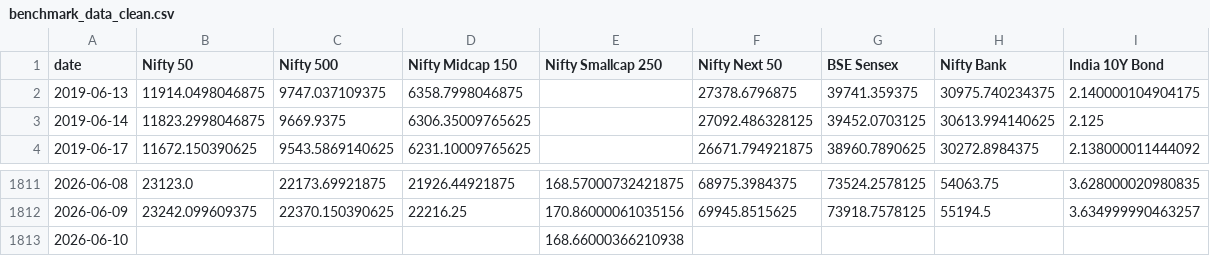
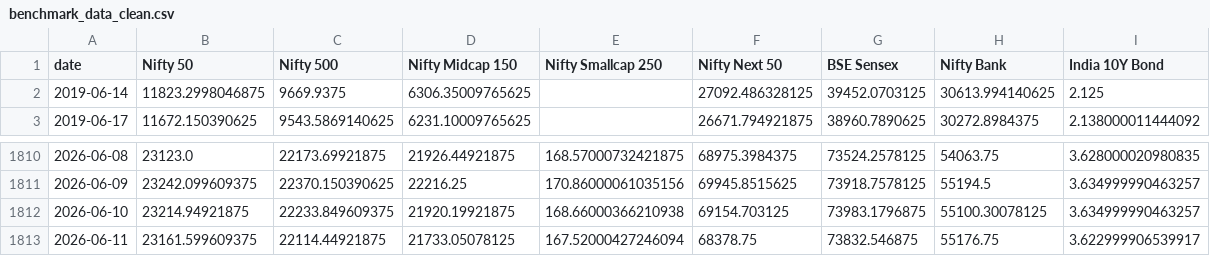
Before and after one commit to krishyadav-dev/Mutual_Fund_Dashboard, a CSV file: data/cleaned/benchmark_data_clean.csv, drawn as a sheet; only a part is shown, gaps mark what is left out.

```diff
--- a/data/cleaned/benchmark_data_clean.csv
+++ b/data/cleaned/benchmark_data_clean.csv
@@ -1,3 +1,2 @@
 date,Nifty 50,Nifty 500,Nifty Midcap 150,Nifty Smallcap 250,Nifty Next 50,BSE Sensex,Nifty Bank,India 10Y Bond
-2019-06-13,11914.0498046875,9747.037109375,6358.7998046875,,27378.6796875,39741.359375,30975.740234375,2.140000104904175
 2019-06-14,11823.2998046875,9669.9375,6306.35009765625,,27092.486328125,39452.0703125,30613.994140625,2.125
@@ -1812,2 +1811,3 @@ date,Nifty 50,Nifty 500,Nifty Midcap 150,Nifty Smallcap 250,Nifty Next 50,BSE Se
 2026-06-09,23242.099609375,22370.150390625,22216.25,170.86000061035156,69945.8515625,73918.7578125,55194.5,3.634999990463257
-2026-06-10,,,,168.66000366210938,,,,
+2026-06-10,23214.94921875,22233.849609375,21920.19921875,168.66000366210938,69154.703125,73983.1796875,55100.30078125,3.634999990463257
+2026-06-11,23161.599609375,22114.44921875,21733.05078125,167.52000427246094,68378.75,73832.546875,55176.75,3.622999906539917
```
Also changed, not shown: data/cleaned/nav_snapshots_clean.csv, data/output/fund_aum_history.csv, 13 other files.
